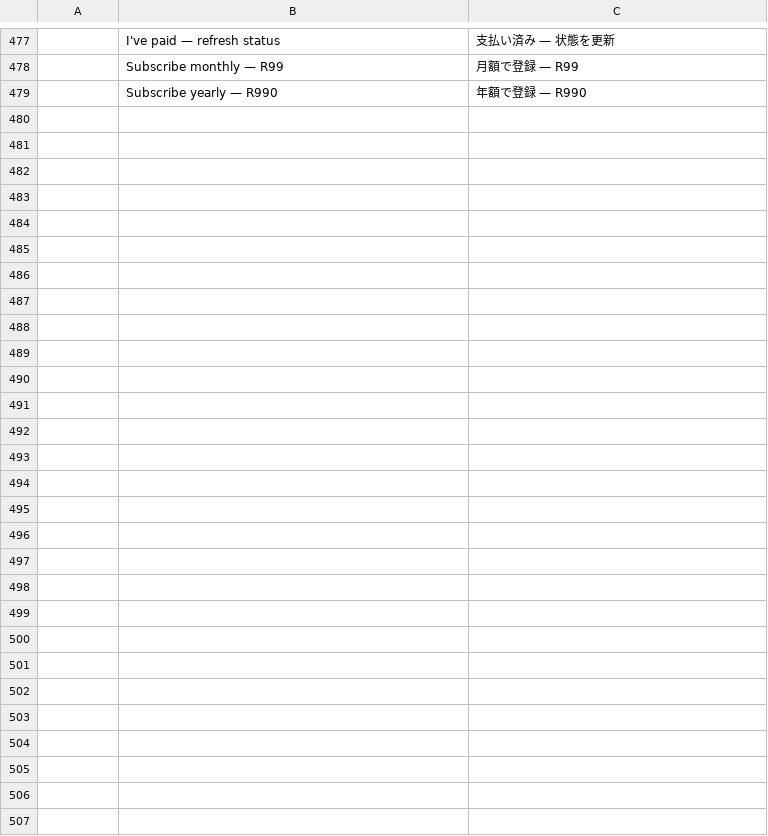
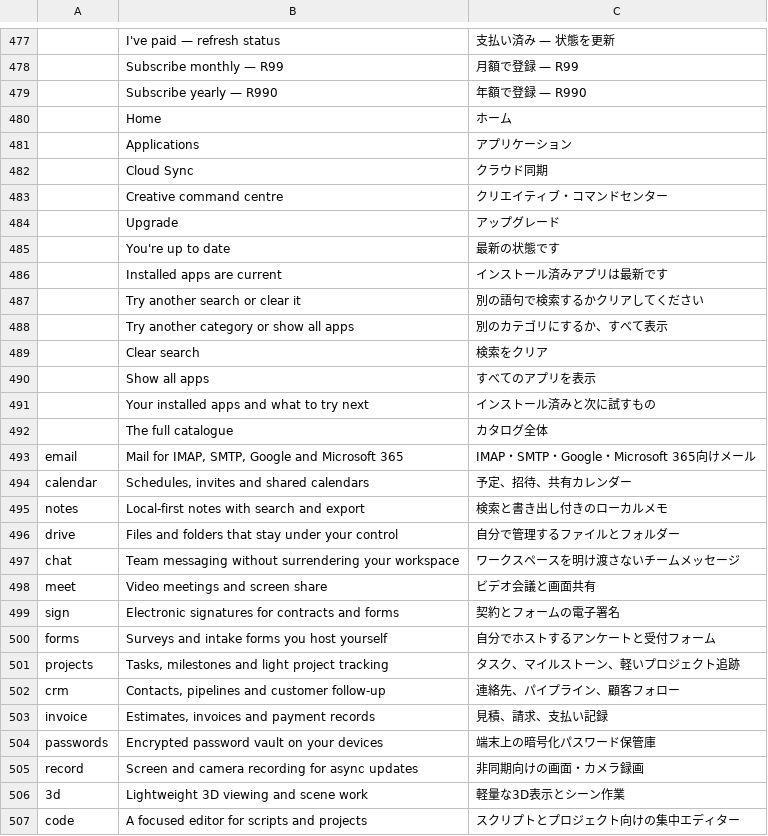
Before and after one commit to iCreativate/icreate-launcher, a TSV file: crates/ui-egui/src/i18n/ja.tsv, drawn as a sheet; only a part is shown, gaps mark what is left out; the diff names each change by its address in the sheet, - before the commit and + after, or states it on an @@ line.

```diff
--- a/crates/ui-egui/src/i18n/ja.tsv
+++ b/crates/ui-egui/src/i18n/ja.tsv
+row 480:  | Home | ホーム
+row 481:  | Applications | アプリケーション
+row 482:  | Cloud Sync | クラウド同期
+row 483:  | Creative command centre | クリエイティブ・コマンドセンター
+row 484:  | Upgrade | アップグレード
+row 485:  | You're up to date | 最新の状態です
+row 486:  | Installed apps are current | インストール済みアプリは最新です
+row 487:  | Try another search or clear it | 別の語句で検索するかクリアしてください
+row 488:  | Try another category or show all apps | 別のカテゴリにするか、すべて表示
+row 489:  | Clear search | 検索をクリア
+row 490:  | Show all apps | すべてのアプリを表示
+row 491:  | Your installed apps and what to try next | インストール済みと次に試すもの
+row 492:  | The full catalogue | カタログ全体
+row 493: email | Mail for IMAP, SMTP, Google and Microsoft 365 | IMAP・SMTP・Google・Microsoft 365向けメール
+row 494: calendar | Schedules, invites and shared calendars | 予定、招待、共有カレンダー
+row 495: notes | Local-first notes with search and export | 検索と書き出し付きのローカルメモ
+row 496: drive | Files and folders that stay under your control | 自分で管理するファイルとフォルダー
+row 497: chat | Team messaging without surrendering your workspace | ワークスペースを明け渡さないチームメッセージ
+row 498: meet | Video meetings and screen share | ビデオ会議と画面共有
+row 499: sign | Electronic signatures for contracts and forms | 契約とフォームの電子署名
+row 500: forms | Surveys and intake forms you host yourself | 自分でホストするアンケートと受付フォーム
+row 501: projects | Tasks, milestones and light project tracking | タスク、マイルストーン、軽いプロジェクト追跡
+row 502: crm | Contacts, pipelines and customer follow-up | 連絡先、パイプライン、顧客フォロー
+row 503: invoice | Estimates, invoices and payment records | 見積、請求、支払い記録
+row 504: passwords | Encrypted password vault on your devices | 端末上の暗号化パスワード保管庫
+row 505: record | Screen and camera recording for async updates | 非同期向けの画面・カメラ録画
+row 506: 3d | Lightweight 3D viewing and scene work | 軽量な3D表示とシーン作業
+row 507: code | A focused editor for scripts and projects | スクリプトとプロジェクト向けの集中エディター
```
Also changed, not shown: crates/ui-egui/src/i18n/fr.tsv, crates/ui-egui/src/i18n/hu.tsv, 38 other files.
